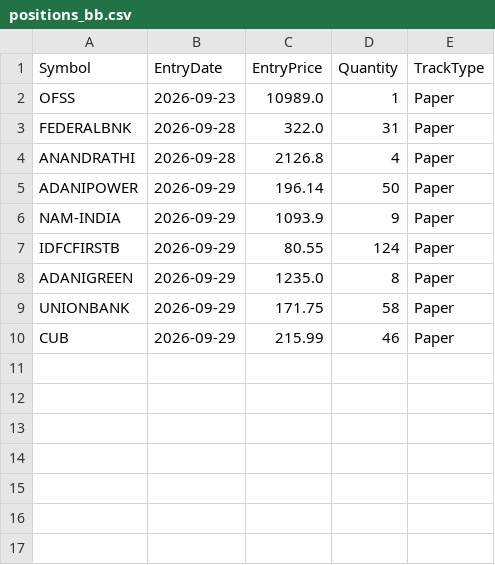
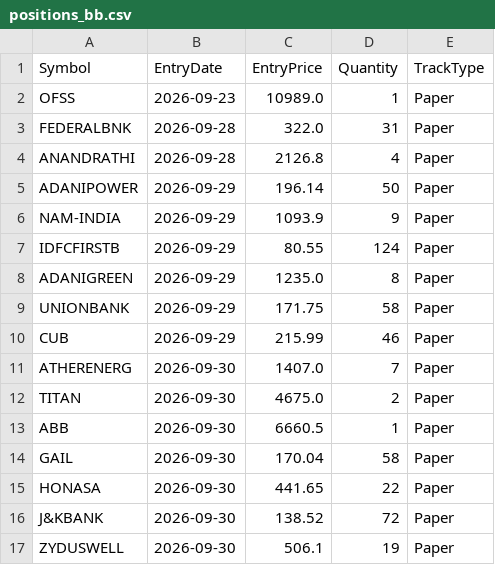
Before and after one commit to finnyrajmann/nse-bb-system, a CSV file: data/positions_bb.csv, drawn as a sheet; the diff names each change by its address in the sheet, - before the commit and + after, or states it on an @@ line.

Commit message:
Auto-update — 2026-09-30

```diff
--- a/data/positions_bb.csv
+++ b/data/positions_bb.csv
+row 11: ATHERENERG | 2026-09-30 | 1407.0 | 7 | Paper
+row 12: TITAN | 2026-09-30 | 4675.0 | 2 | Paper
+row 13: ABB | 2026-09-30 | 6660.5 | 1 | Paper
+row 14: GAIL | 2026-09-30 | 170.04 | 58 | Paper
+row 15: HONASA | 2026-09-30 | 441.65 | 22 | Paper
+row 16: J&KBANK | 2026-09-30 | 138.52 | 72 | Paper
+row 17: ZYDUSWELL | 2026-09-30 | 506.1 | 19 | Paper
```
